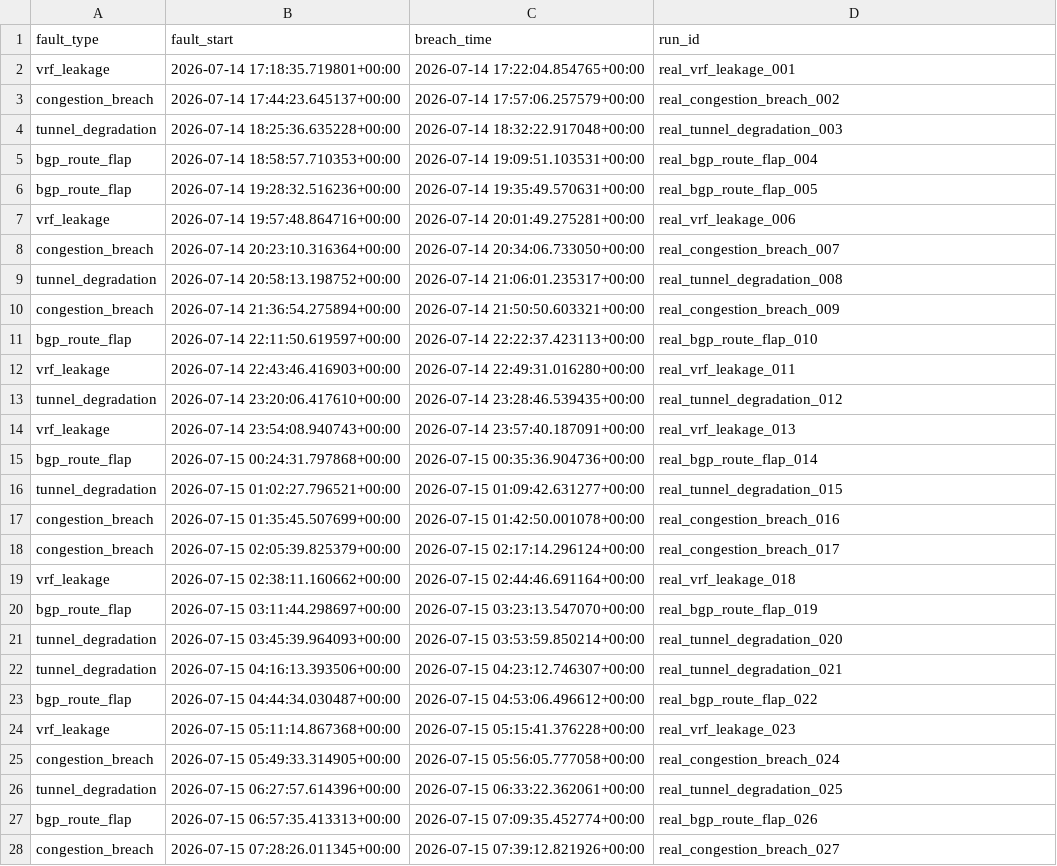
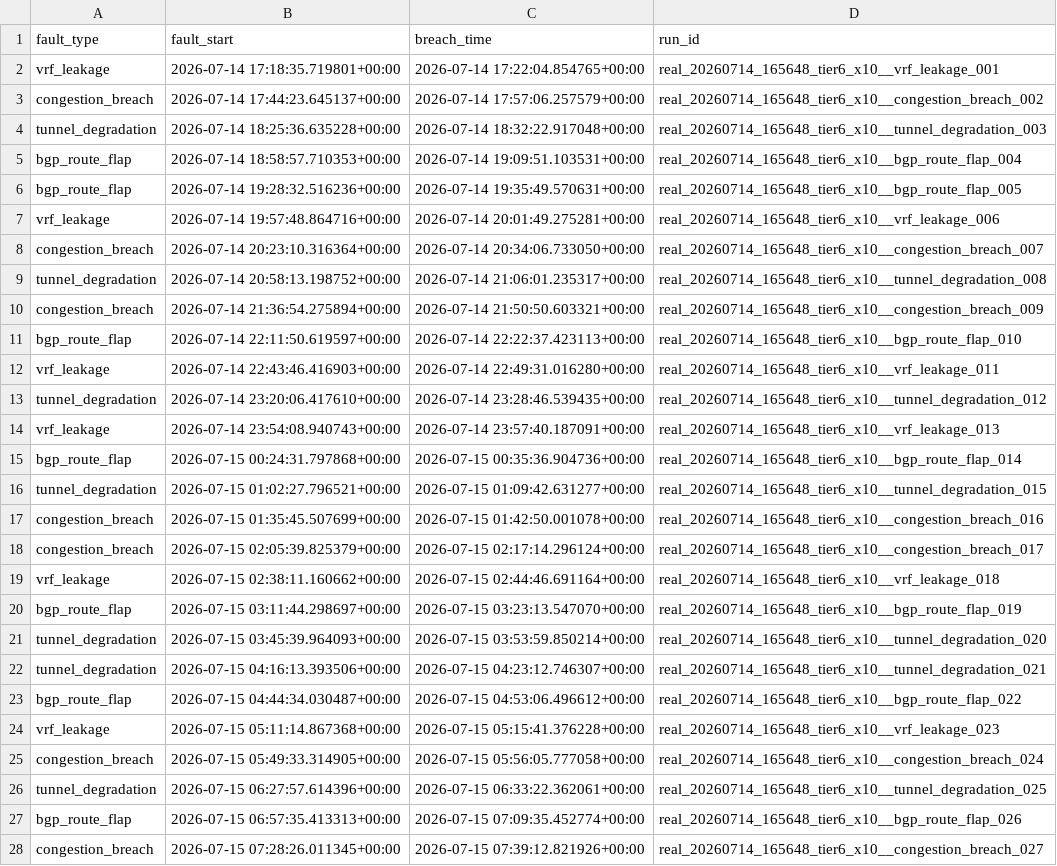
Before and after one commit to sahilshaik13/deca-isro, a CSV file: data/processed/deca_unified_fault_log.csv, drawn as a sheet; only a part is shown; the diff covers the shown part only; the diff names each change by its address in the sheet, - before the commit and + after, or states it on an @@ line.

```diff
--- a/data/processed/deca_unified_fault_log.csv
+++ b/data/processed/deca_unified_fault_log.csv
-D2 (run_id): real_vrf_leakage_001
+D2 (run_id): real_20260714_165648_tier6_x10__vrf_leakage_001
-D3 (run_id): real_congestion_breach_002
+D3 (run_id): real_20260714_165648_tier6_x10__congestion_breach_002
-D4 (run_id): real_tunnel_degradation_003
+D4 (run_id): real_20260714_165648_tier6_x10__tunnel_degradation_003
-D5 (run_id): real_bgp_route_flap_004
+D5 (run_id): real_20260714_165648_tier6_x10__bgp_route_flap_004
-D6 (run_id): real_bgp_route_flap_005
+D6 (run_id): real_20260714_165648_tier6_x10__bgp_route_flap_005
-D7 (run_id): real_vrf_leakage_006
+D7 (run_id): real_20260714_165648_tier6_x10__vrf_leakage_006
-D8 (run_id): real_congestion_breach_007
+D8 (run_id): real_20260714_165648_tier6_x10__congestion_breach_007
-D9 (run_id): real_tunnel_degradation_008
+D9 (run_id): real_20260714_165648_tier6_x10__tunnel_degradation_008
-D10 (run_id): real_congestion_breach_009
+D10 (run_id): real_20260714_165648_tier6_x10__congestion_breach_009
-D11 (run_id): real_bgp_route_flap_010
+D11 (run_id): real_20260714_165648_tier6_x10__bgp_route_flap_010
-D12 (run_id): real_vrf_leakage_011
+D12 (run_id): real_20260714_165648_tier6_x10__vrf_leakage_011
-D13 (run_id): real_tunnel_degradation_012
+D13 (run_id): real_20260714_165648_tier6_x10__tunnel_degradation_012
-D14 (run_id): real_vrf_leakage_013
+D14 (run_id): real_20260714_165648_tier6_x10__vrf_leakage_013
-D15 (run_id): real_bgp_route_flap_014
+D15 (run_id): real_20260714_165648_tier6_x10__bgp_route_flap_014
-D16 (run_id): real_tunnel_degradation_015
+D16 (run_id): real_20260714_165648_tier6_x10__tunnel_degradation_015
-D17 (run_id): real_congestion_breach_016
+D17 (run_id): real_20260714_165648_tier6_x10__congestion_breach_016
-D18 (run_id): real_congestion_breach_017
+D18 (run_id): real_20260714_165648_tier6_x10__congestion_breach_017
-D19 (run_id): real_vrf_leakage_018
+D19 (run_id): real_20260714_165648_tier6_x10__vrf_leakage_018
-D20 (run_id): real_bgp_route_flap_019
+D20 (run_id): real_20260714_165648_tier6_x10__bgp_route_flap_019
-D21 (run_id): real_tunnel_degradation_020
+D21 (run_id): real_20260714_165648_tier6_x10__tunnel_degradation_020
-D22 (run_id): real_tunnel_degradation_021
+D22 (run_id): real_20260714_165648_tier6_x10__tunnel_degradation_021
-D23 (run_id): real_bgp_route_flap_022
+D23 (run_id): real_20260714_165648_tier6_x10__bgp_route_flap_022
-D24 (run_id): real_vrf_leakage_023
+D24 (run_id): real_20260714_165648_tier6_x10__vrf_leakage_023
-D25 (run_id): real_congestion_breach_024
+D25 (run_id): real_20260714_165648_tier6_x10__congestion_breach_024
-D26 (run_id): real_tunnel_degradation_025
+D26 (run_id): real_20260714_165648_tier6_x10__tunnel_degradation_025
-D27 (run_id): real_bgp_route_flap_026
+D27 (run_id): real_20260714_165648_tier6_x10__bgp_route_flap_026
-D28 (run_id): real_congestion_breach_027
+D28 (run_id): real_20260714_165648_tier6_x10__congestion_breach_027
```
Also changed, not shown: 13 edited cells elsewhere in this file, models/playground/scoreboard.csv, models/school_exam/weight_sweep.csv, 54 other files.
